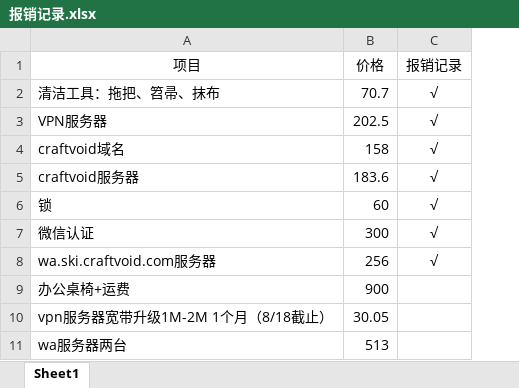
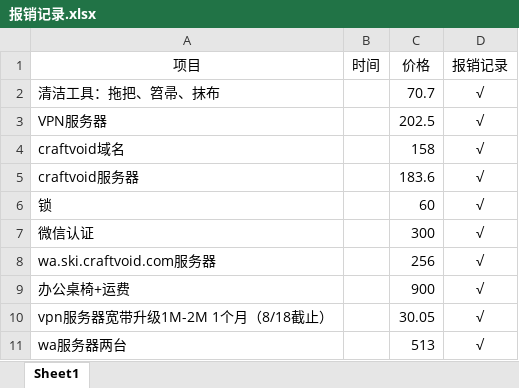
Before and after one commit to fomjar/ski, an Excel workbook: doc/00公共/报销记录.xlsx, sheet Sheet1, drawn as a sheet; values as stored, in another font and other column widths than the file's, no borders; addresses are those after the commit; the diff names each change by its address in the sheet, - before the commit and + after, or states it on an @@ line.

```diff
--- a/doc/00公共/报销记录.xlsx (sheet Sheet1)
+++ b/doc/00公共/报销记录.xlsx (sheet Sheet1)
+column B (时间), empty
-D9:D11 (报销记录): (empty)
+D9:D11 (报销记录): √
```
Also changed, not shown: 5 other files.
